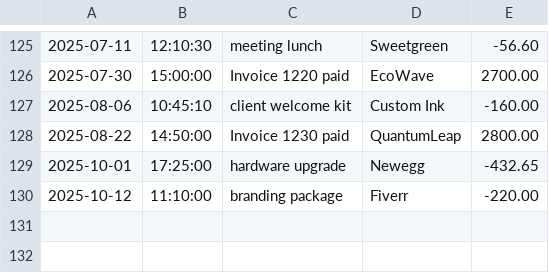
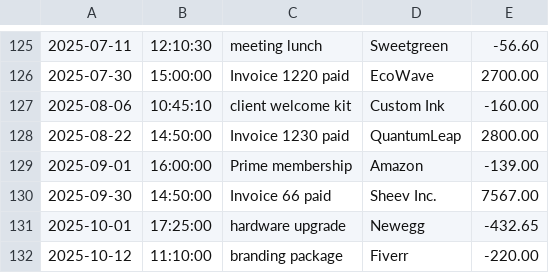
Before and after one commit to abraham-mendez-code/accounting-ledger, a CSV file: transactions.csv, drawn as a sheet; only a part is shown, gaps mark what is left out.

```diff
--- a/transactions.csv
+++ b/transactions.csv
@@ -128,2 +128,4 @@
 2025-08-22|14:50:00|Invoice 1230 paid|QuantumLeap|2800.00
+2025-09-01|16:00:00|Prime membership|Amazon|-139.00
+2025-09-30|14:50:00|Invoice 66 paid|Sheev Inc.|7567.00
 2025-10-01|17:25:00|hardware upgrade|Newegg|-432.65
```
Also changed, not shown: 1 other file.
